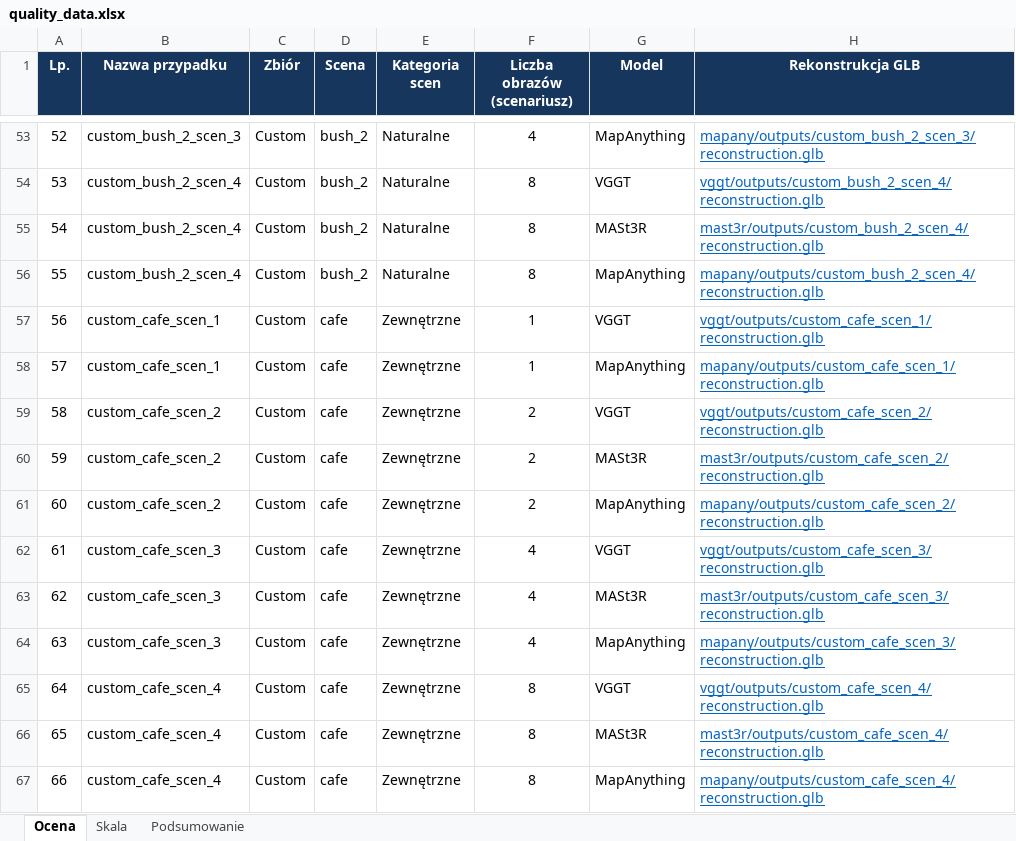
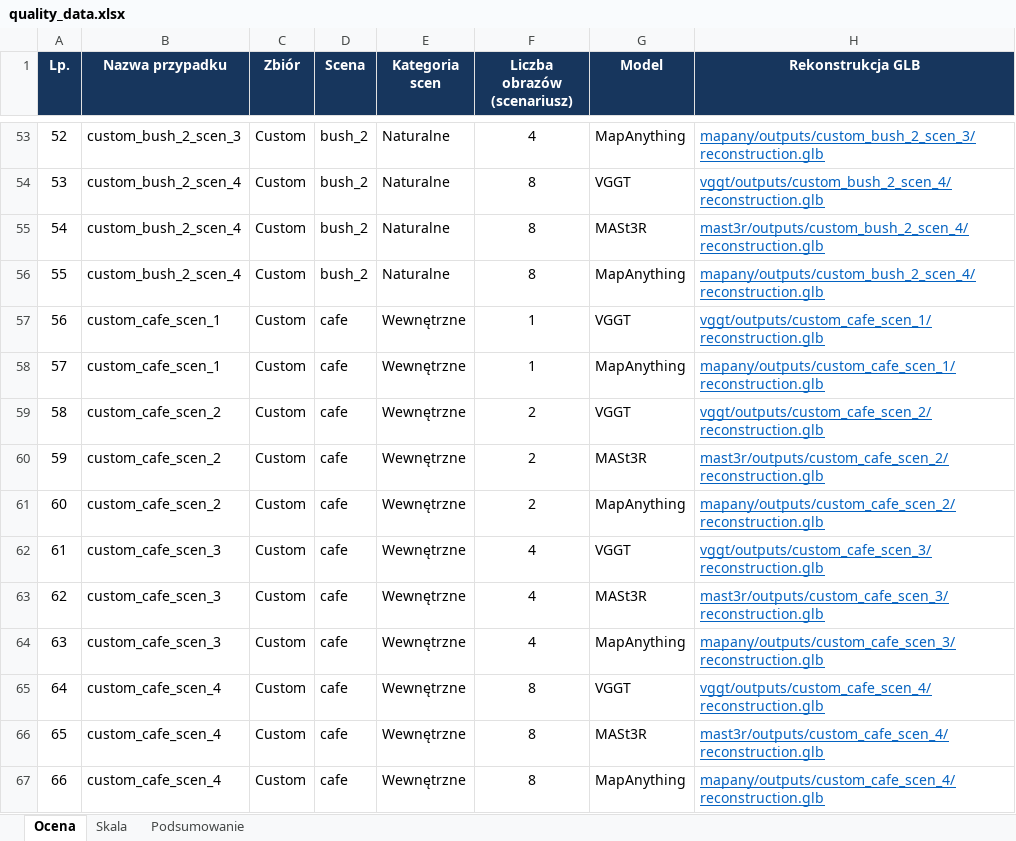
Before and after one commit to kamilsnopkowski/one-or-few-shot-3d-reconstruction, an Excel workbook: quality_data.xlsx, sheet Ocena, drawn as a sheet; only a part is shown, gaps mark what is left out; values as stored, in another font and other column widths than the file's, no borders; conditional formats not drawn; the diff covers the shown part only; the diff names each change by its address in the sheet, - before the commit and + after, or states it on an @@ line.

Commit message:
update data

```diff
--- a/quality_data.xlsx (sheet Ocena)
+++ b/quality_data.xlsx (sheet Ocena)
-E57:E67 (Kategoria scen): Zewnętrzne
+E57:E67 (Kategoria scen): Wewnętrzne
```
Also changed, not shown: 11 edited cells elsewhere in this sheet.
